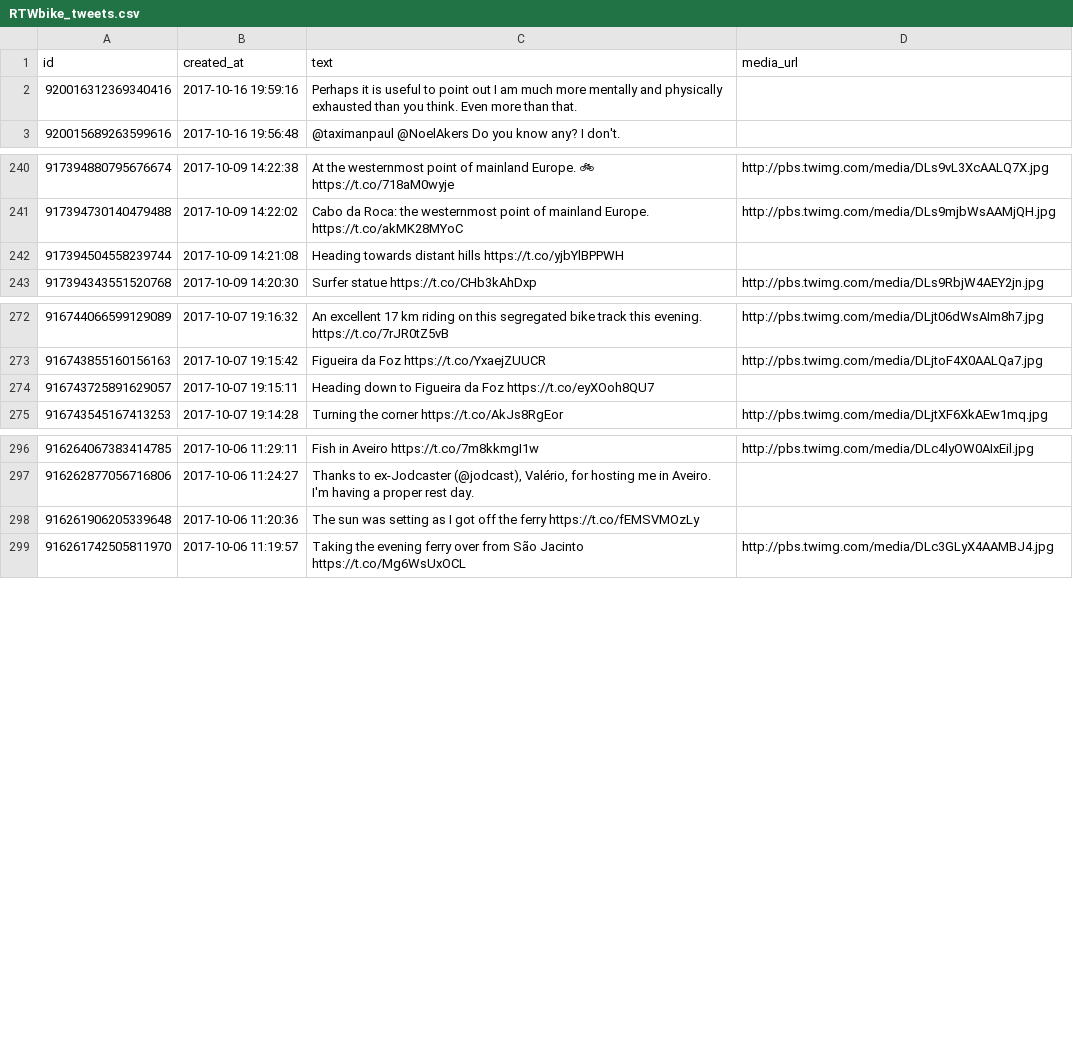
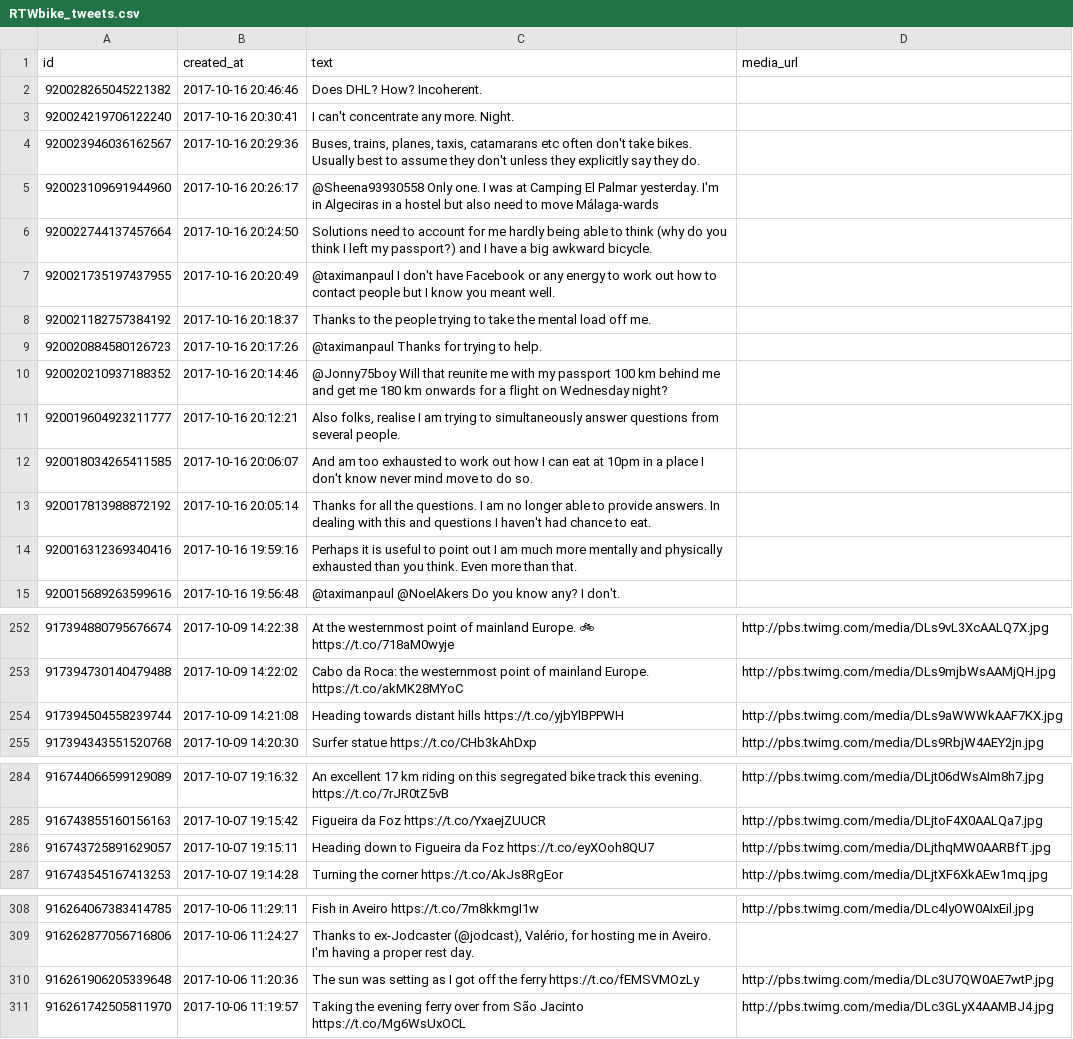
Before and after one commit to zonca/RTWbike_tweets, a CSV file: RTWbike_tweets.csv, drawn as a sheet; only a part is shown, gaps mark what is left out; the diff covers the shown part only.

Commit message:
Update Mon Oct 16 14:00:06 PDT 2017

```diff
--- a/RTWbike_tweets.csv
+++ b/RTWbike_tweets.csv
@@ -1,2 +1,14 @@
 "id","created_at","text","media_url"
+"920028265045221382","2017-10-16 20:46:46","Does DHL? How? Incoherent.",""
+"920024219706122240","2017-10-16 20:30:41","I can't concentrate any more. Night.",""
+"920023946036162567","2017-10-16 20:29:36","Buses, trains, planes, taxis, catamarans etc often don't take bikes. Usually best to assume they don't unless they explicitly say they do.",""
+"920023109691944960","2017-10-16 20:26:17","@Sheena93930558 Only one. I was at Camping El Palmar yesterday. I'm in Algeciras in a hostel but also need to move Málaga-wards",""
+"920022744137457664","2017-10-16 20:24:50","Solutions need to account for me hardly being able to think (why do you think I left my passport?) and I have a big awkward bicycle.",""
+"920021735197437955","2017-10-16 20:20:49","@taximanpaul I don't have Facebook or any energy to work out how to contact people but I know you meant well.",""
+"920021182757384192","2017-10-16 20:18:37","Thanks to the people trying to take the mental load off me.",""
+"920020884580126723","2017-10-16 20:17:26","@taximanpaul Thanks for trying to help.",""
+"920020210937188352","2017-10-16 20:14:46","@Jonny75boy Will that reunite me with my passport 100 km behind me and get me 180 km onwards for a flight on Wednesday night?",""
+"920019604923211777","2017-10-16 20:12:21","Also folks, realise I am trying to simultaneously answer questions from several people.",""
+"920018034265411585","2017-10-16 20:06:07","And am too exhausted to work out how I can eat at 10pm in a place I don't know never mind move to do so.",""
+"920017813988872192","2017-10-16 20:05:14","Thanks for all the questions. I am no longer able to provide answers. In dealing with this and questions I haven't had chance to eat.",""
 "920016312369340416","2017-10-16 19:59:16","Perhaps it is useful to point out I am much more mentally and physically exhausted than you think. Even more than that.",""
@@ -241,3 +253,3 @@
 "917394730140479488","2017-10-09 14:22:02","Cabo da Roca: the westernmost point of mainland Europe. https://t.co/akMK28MYoC","http://pbs.twimg.com/media/DLs9mjbWsAAMjQH.jpg"
-"917394504558239744","2017-10-09 14:21:08","Heading towards distant hills https://t.co/yjbYlBPPWH",""
+"917394504558239744","2017-10-09 14:21:08","Heading towards distant hills https://t.co/yjbYlBPPWH","http://pbs.twimg.com/media/DLs9aWWWkAAF7KX.jpg"
 "917394343551520768","2017-10-09 14:20:30","Surfer statue https://t.co/CHb3kAhDxp","http://pbs.twimg.com/media/DLs9RbjW4AEY2jn.jpg"
@@ -273,3 +285,3 @@
 "916743855160156163","2017-10-07 19:15:42","Figueira da Foz https://t.co/YxaejZUUCR","http://pbs.twimg.com/media/DLjtoF4X0AALQa7.jpg"
-"916743725891629057","2017-10-07 19:15:11","Heading down to Figueira da Foz https://t.co/eyXOoh8QU7",""
+"916743725891629057","2017-10-07 19:15:11","Heading down to Figueira da Foz https://t.co/eyXOoh8QU7","http://pbs.twimg.com/media/DLjthqMW0AARBfT.jpg"
 "916743545167413253","2017-10-07 19:14:28","Turning the corner https://t.co/AkJs8RgEor","http://pbs.twimg.com/media/DLjtXF6XkAEw1mq.jpg"
@@ -297,3 +309,3 @@
 "916262877056716806","2017-10-06 11:24:27","Thanks to ex-Jodcaster (@jodcast), Valério, for hosting me in Aveiro. I'm having a proper rest day.",""
-"916261906205339648","2017-10-06 11:20:36","The sun was setting as I got off the ferry https://t.co/fEMSVMOzLy",""
+"916261906205339648","2017-10-06 11:20:36","The sun was setting as I got off the ferry https://t.co/fEMSVMOzLy","http://pbs.twimg.com/media/DLc3U7QW0AE7wtP.jpg"
 "916261742505811970","2017-10-06 11:19:57","Taking the evening ferry over from São Jacinto https://t.co/Mg6WsUxOCL","http://pbs.twimg.com/media/DLc3GLyX4AAMBJ4.jpg"
```
Also changed, not shown: 7 edited cells elsewhere in this file.
